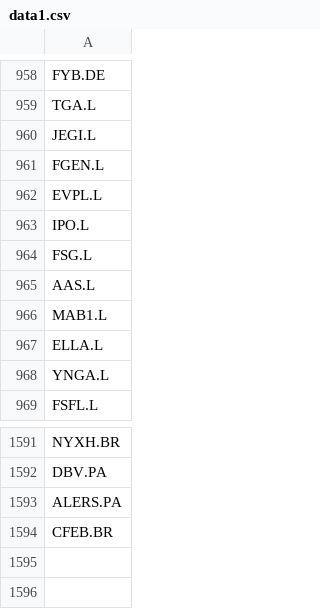
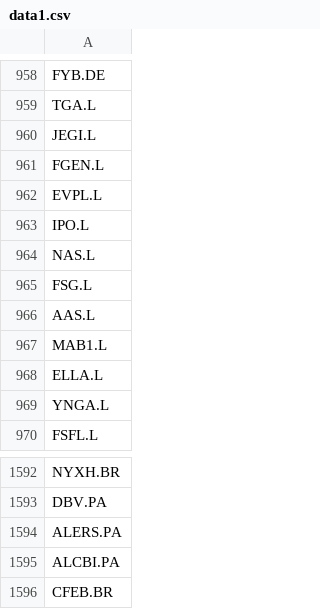
Before and after one commit to deepyf/test1, a CSV file: data1.csv, drawn as a sheet; only a part is shown, gaps mark what is left out.

Commit message:
Add files via upload

```diff
--- a/data1.csv
+++ b/data1.csv
@@ -963,2 +963,3 @@ EVPL.L
 IPO.L
+NAS.L
 FSG.L
@@ -1593,2 +1594,3 @@ DBV.PA
 ALERS.PA
+ALCBI.PA
 CFEB.BR
```
